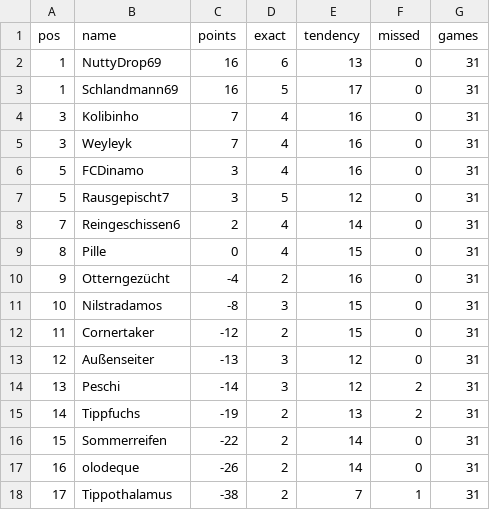
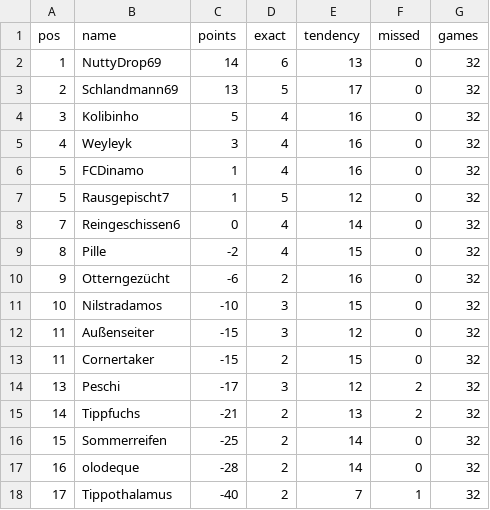
Before and after one commit to senickel/mexiko26-wertung, a CSV file: ranking.csv, drawn as a sheet.

Commit message:
update ranking

```diff
--- a/ranking.csv
+++ b/ranking.csv
@@ -1,18 +1,18 @@
 pos,name,points,exact,tendency,missed,games
-1,NuttyDrop69,16,6,13,0,31
-1,Schlandmann69,16,5,17,0,31
-3,Kolibinho,7,4,16,0,31
-3,Weyleyk,7,4,16,0,31
-5,FCDinamo,3,4,16,0,31
-5,Rausgepischt7,3,5,12,0,31
-7,Reingeschissen6,2,4,14,0,31
-8,Pille,0,4,15,0,31
-9,Otterngezücht,-4,2,16,0,31
-10,Nilstradamos,-8,3,15,0,31
-11,Cornertaker,-12,2,15,0,31
-12,Außenseiter,-13,3,12,0,31
-13,Peschi,-14,3,12,2,31
-14,Tippfuchs,-19,2,13,2,31
-15,Sommerreifen,-22,2,14,0,31
-16,olodeque,-26,2,14,0,31
-17,Tippothalamus,-38,2,7,1,31
+1,NuttyDrop69,14,6,13,0,32
+2,Schlandmann69,13,5,17,0,32
+3,Kolibinho,5,4,16,0,32
+4,Weyleyk,3,4,16,0,32
+5,FCDinamo,1,4,16,0,32
+5,Rausgepischt7,1,5,12,0,32
+7,Reingeschissen6,0,4,14,0,32
+8,Pille,-2,4,15,0,32
+9,Otterngezücht,-6,2,16,0,32
+10,Nilstradamos,-10,3,15,0,32
+11,Außenseiter,-15,3,12,0,32
+11,Cornertaker,-15,2,15,0,32
+13,Peschi,-17,3,12,2,32
+14,Tippfuchs,-21,2,13,2,32
+15,Sommerreifen,-25,2,14,0,32
+16,olodeque,-28,2,14,0,32
+17,Tippothalamus,-40,2,7,1,32
```
Also changed, not shown: 18 other files.
